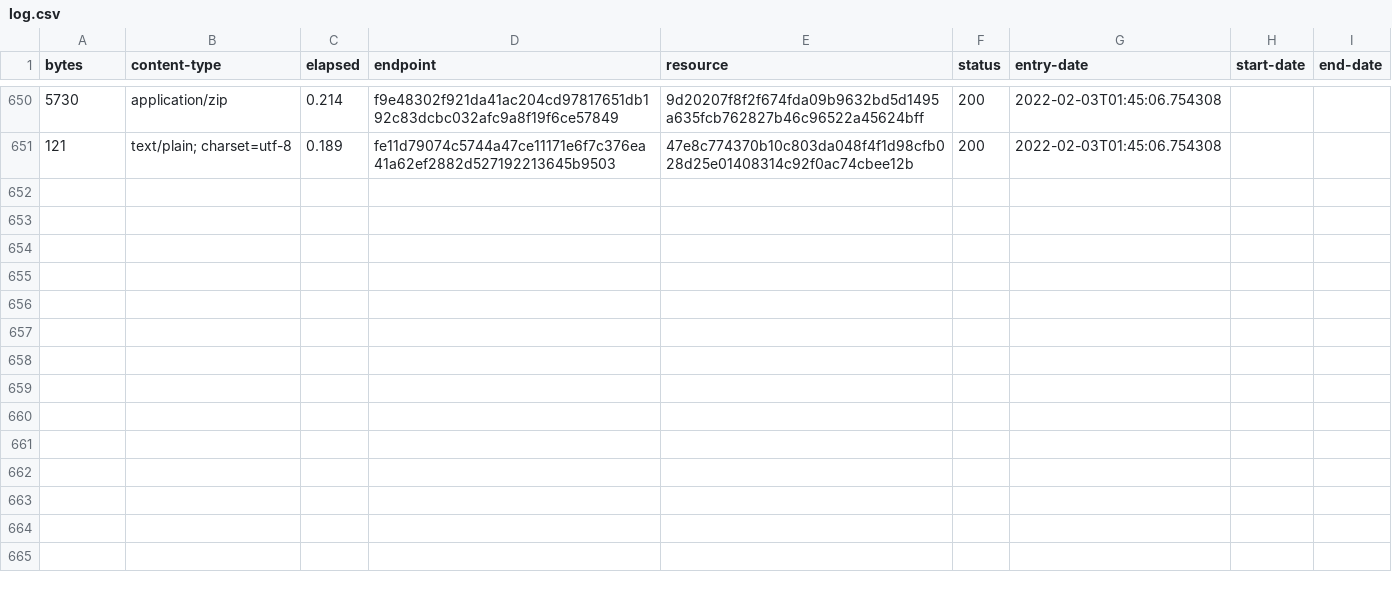
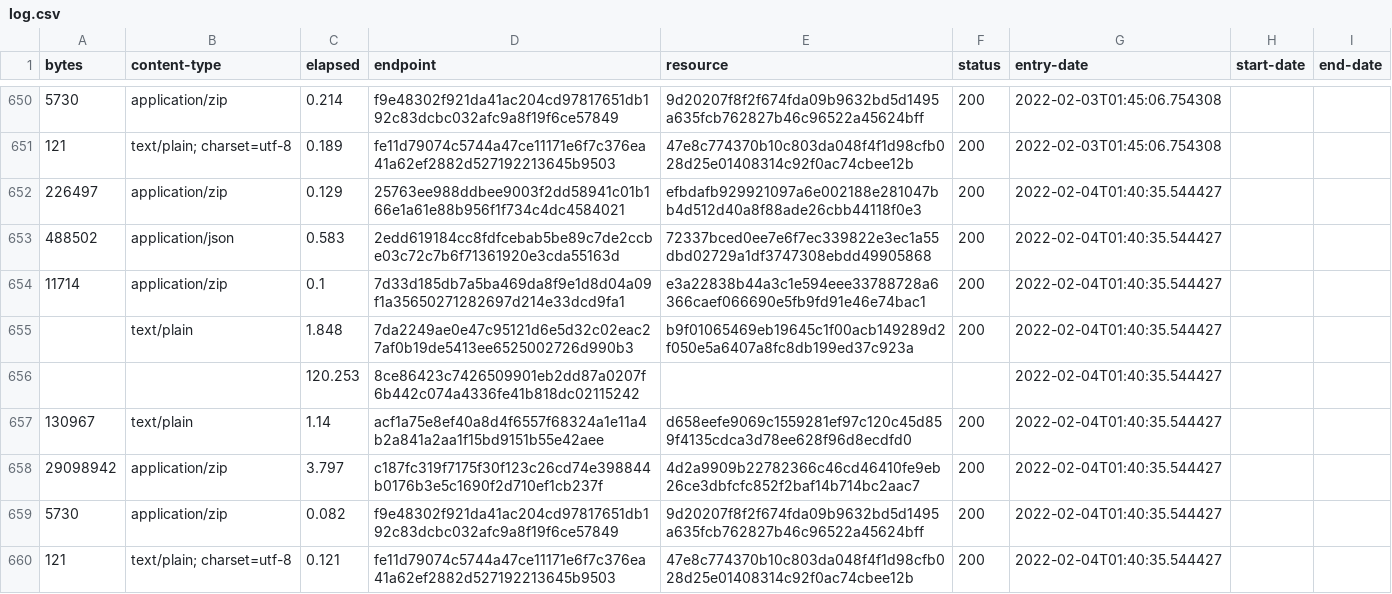
Before and after one commit to digital-land/listed-building-collection, a CSV file: collection/log.csv, drawn as a sheet; only a part is shown, gaps mark what is left out.

Commit message:
Collection 2022-02-04

```diff
--- a/collection/log.csv
+++ b/collection/log.csv
@@ -651 +651,10 @@ bytes,content-type,elapsed,endpoint,resource,status,entry-date,start-date,end-da
 121,text/plain; charset=utf-8,0.189,fe11d79074c5744a47ce11171e6f7c376ea41a62ef2882d527192213645b9503,47e8c774370b10c803da048f4f1d98cfb028d25e01408314c92f0ac74cbee12b,200,2022-02-03T01:45:06.754308,,
+226497,application/zip,0.129,25763ee988ddbee9003f2dd58941c01b166e1a61e88b956f1f734c4dc4584021,efbdafb929921097a6e002188e281047bb4d512d40a8f88ade26cbb44118f0e3,200,2022-02-04T01:40:35.544427,,
+488502,application/json,0.583,2edd619184cc8fdfcebab5be89c7de2ccbe03c72c7b6f71361920e3cda55163d,72337bced0ee7e6f7ec339822e3ec1a55dbd02729a1df3747308ebdd49905868,200,2022-02-04T01:40:35.544427,,
+11714,application/zip,0.1,7d33d185db7a5ba469da8f9e1d8d04a09f1a35650271282697d214e33dcd9fa1,e3a22838b44a3c1e594eee33788728a6366caef066690e5fb9fd91e46e74bac1,200,2022-02-04T01:40:35.544427,,
+,text/plain,1.848,7da2249ae0e47c95121d6e5d32c02eac27af0b19de5413ee6525002726d990b3,b9f01065469eb19645c1f00acb149289d2f050e5a6407a8fc8db199ed37c923a,200,2022-02-04T01:40:35.544427,,
+,,120.253,8ce86423c7426509901eb2dd87a0207f6b442c074a4336fe41b818dc02115242,,,2022-02-04T01:40:35.544427,,
+130967,text/plain,1.14,acf1a75e8ef40a8d4f6557f68324a1e11a4b2a841a2aa1f15bd9151b55e42aee,d658eefe9069c1559281ef97c120c45d859f4135cdca3d78ee628f96d8ecdfd0,200,2022-02-04T01:40:35.544427,,
+29098942,application/zip,3.797,c187fc319f7175f30f123c26cd74e398844b0176b3e5c1690f2d710ef1cb237f,4d2a9909b22782366c46cd46410fe9eb26ce3dbfcfc852f2baf14b714bc2aac7,200,2022-02-04T01:40:35.544427,,
+5730,application/zip,0.082,f9e48302f921da41ac204cd97817651db192c83dcbc032afc9a8f19f6ce57849,9d20207f8f2f674fda09b9632bd5d1495a635fcb762827b46c96522a45624bff,200,2022-02-04T01:40:35.544427,,
+121,text/plain; charset=utf-8,0.121,fe11d79074c5744a47ce11171e6f7c376ea41a62ef2882d527192213645b9503,47e8c774370b10c803da048f4f1d98cfb028d25e01408314c92f0ac74cbee12b,200,2022-02-04T01:40:35.544427,,
```
